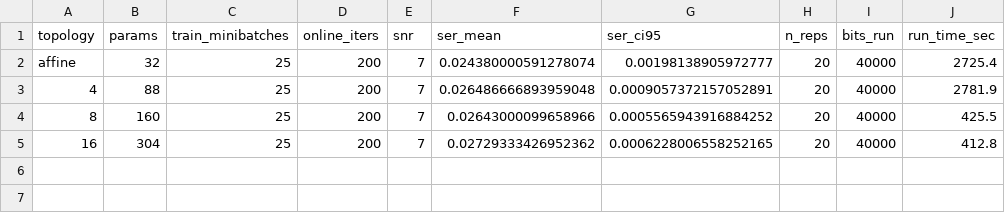
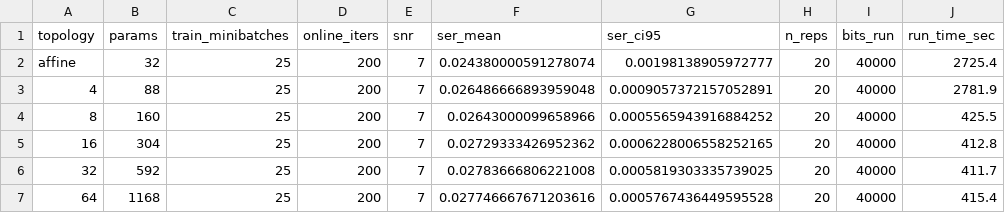
Before and after one commit to Gilzuk/viterbitransformed, a CSV file: Results/metrics/vnet_topology_study_snr7.csv, drawn as a sheet; the diff names each change by its address in the sheet, - before the commit and + after, or states it on an @@ line.

```diff
--- a/Results/metrics/vnet_topology_study_snr7.csv
+++ b/Results/metrics/vnet_topology_study_snr7.csv
+row 6: 32 | 592 | 25 | 200 | 7 | 0.02783666806221008 | 0.0005819303335739025 | 20 | 40000 | 411.7
+row 7: 64 | 1168 | 25 | 200 | 7 | 0.027746667671203616 | 0.0005767436449595528 | 20 | 40000 | 415.4
```
Also changed, not shown: 26 other files.
